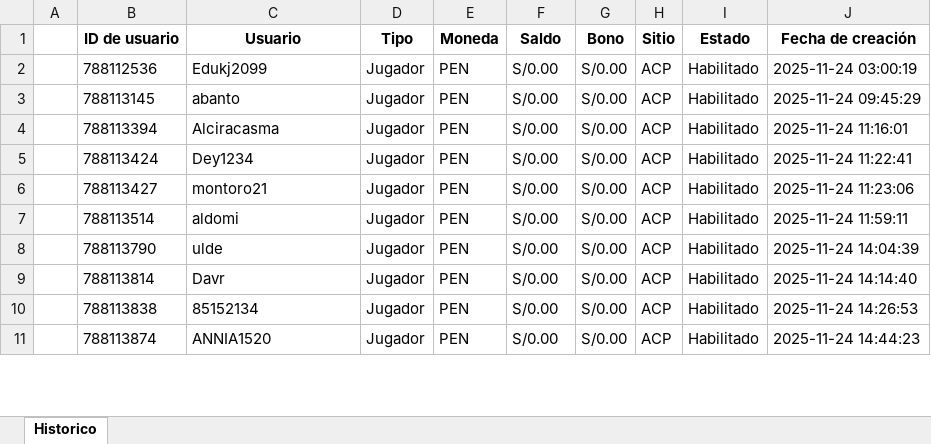
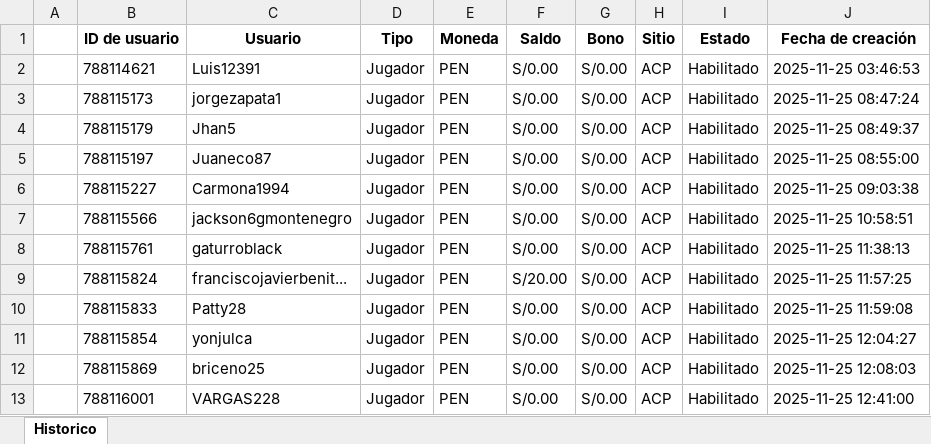
Before and after one commit to james5777/FTD-s-Aciertala, an Excel workbook: Archivos/Diario-ACPE.xlsx, sheet Historico, drawn as a sheet; only a part is shown; values as stored, in another font and other column widths than the file's, no borders; addresses are those after the commit; the diff covers the shown part only; the diff names each change by its address in the sheet, - before the commit and + after, or states it on an @@ line.

```diff
--- a/Archivos/Diario-ACPE.xlsx (sheet Historico)
+++ b/Archivos/Diario-ACPE.xlsx (sheet Historico)
-B2 (ID de usuario): 788112536
+B2 (ID de usuario): 788114621
-C2 (Usuario): Edukj2099
+C2 (Usuario): Luis12391
-J2 (Fecha de creación): 2025-11-24 03:00:19
+J2 (Fecha de creación): 2025-11-25 03:46:53
-B3 (ID de usuario): 788113145
+B3 (ID de usuario): 788115173
-C3 (Usuario): abanto
+C3 (Usuario): jorgezapata1
-J3 (Fecha de creación): 2025-11-24 09:45:29
+J3 (Fecha de creación): 2025-11-25 08:47:24
-B4 (ID de usuario): 788113394
+B4 (ID de usuario): 788115179
-C4 (Usuario): Alciracasma
+C4 (Usuario): Jhan5
-J4 (Fecha de creación): 2025-11-24 11:16:01
+J4 (Fecha de creación): 2025-11-25 08:49:37
+row 5:  | 788115197 | Juaneco87 | Jugador | PEN | S/0.00 | S/0.00 | ACP | Habilitado | 2025-11-25 08:55:00
-B6 (ID de usuario): 788113424
+B6 (ID de usuario): 788115227
-C6 (Usuario): Dey1234
+C6 (Usuario): Carmona1994
-J6 (Fecha de creación): 2025-11-24 11:22:41
+J6 (Fecha de creación): 2025-11-25 09:03:38
-B7 (ID de usuario): 788113427
+B7 (ID de usuario): 788115566
-C7 (Usuario): montoro21
+C7 (Usuario): jackson6gmontenegro
-J7 (Fecha de creación): 2025-11-24 11:23:06
+J7 (Fecha de creación): 2025-11-25 10:58:51
-B8 (ID de usuario): 788113514
+B8 (ID de usuario): 788115761
-C8 (Usuario): aldomi
+C8 (Usuario): gaturroblack
-J8 (Fecha de creación): 2025-11-24 11:59:11
+J8 (Fecha de creación): 2025-11-25 11:38:13
+row 9:  | 788115824 | franciscojavierbenit... | Jugador | PEN | S/20.00 | S/0.00 | ACP | Habilitado | 2025-11-25 11:57:25
-B10 (ID de usuario): 788113790
+B10 (ID de usuario): 788115833
-C10 (Usuario): ulde
+C10 (Usuario): Patty28
-J10 (Fecha de creación): 2025-11-24 14:04:39
+J10 (Fecha de creación): 2025-11-25 11:59:08
-B11 (ID de usuario): 788113814
+B11 (ID de usuario): 788115854
-C11 (Usuario): Davr
+C11 (Usuario): yonjulca
-J11 (Fecha de creación): 2025-11-24 14:14:40
+J11 (Fecha de creación): 2025-11-25 12:04:27
-B12 (ID de usuario): 788113838
+B12 (ID de usuario): 788115869
-C12 (Usuario): 85152134
+C12 (Usuario): briceno25
-J12 (Fecha de creación): 2025-11-24 14:26:53
+J12 (Fecha de creación): 2025-11-25 12:08:03
-B13 (ID de usuario): 788113874
+B13 (ID de usuario): 788116001
-C13 (Usuario): ANNIA1520
+C13 (Usuario): VARGAS228
-J13 (Fecha de creación): 2025-11-24 14:44:23
+J13 (Fecha de creación): 2025-11-25 12:41:00
```
Also changed, not shown: 6 added rows and 65 edited cells elsewhere in this sheet, Algoritmo_ftd_aciertala_peru.xlsx, 4 other files.
